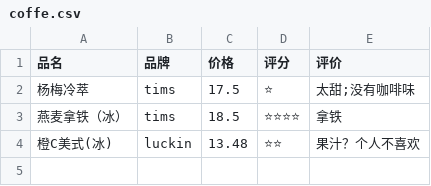
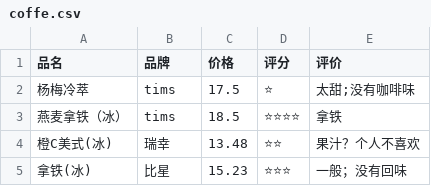
Before and after one commit to hellsge/Tastebook, a CSV file: coffe.csv, drawn as a sheet.

Commit message:
add beanstar latte
Change-Id: I5d1677130ac08ac9d4dd7f52fab8e35568e1137c

```diff
--- a/coffe.csv
+++ b/coffe.csv
@@ -3,2 +3,3 @@
 燕麦拿铁（冰）,tims,18.5,⭐⭐⭐⭐,拿铁
-橙C美式(冰),luckin,13.48,⭐⭐,果汁？个人不喜欢
+橙C美式(冰),瑞幸,13.48,⭐⭐,果汁？个人不喜欢
+拿铁(冰),比星,15.23,⭐⭐⭐,一般；没有回味
```
